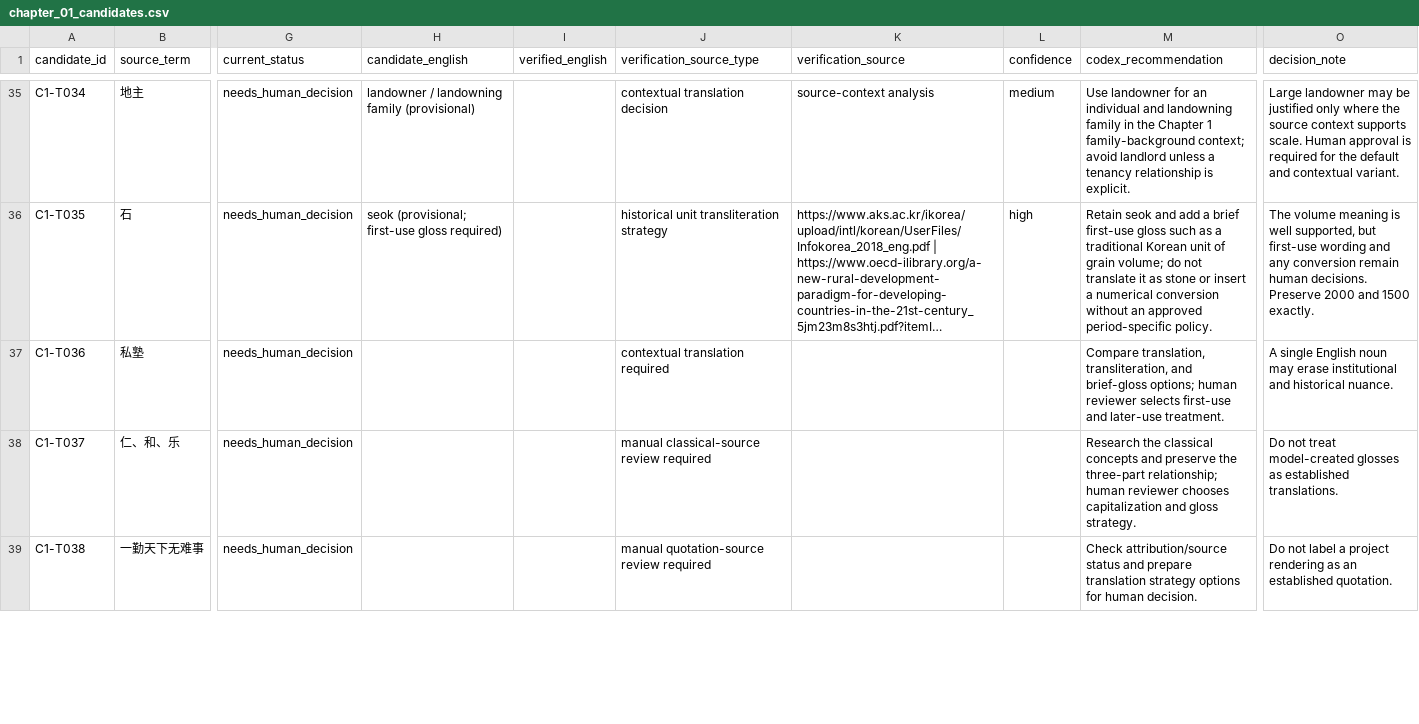
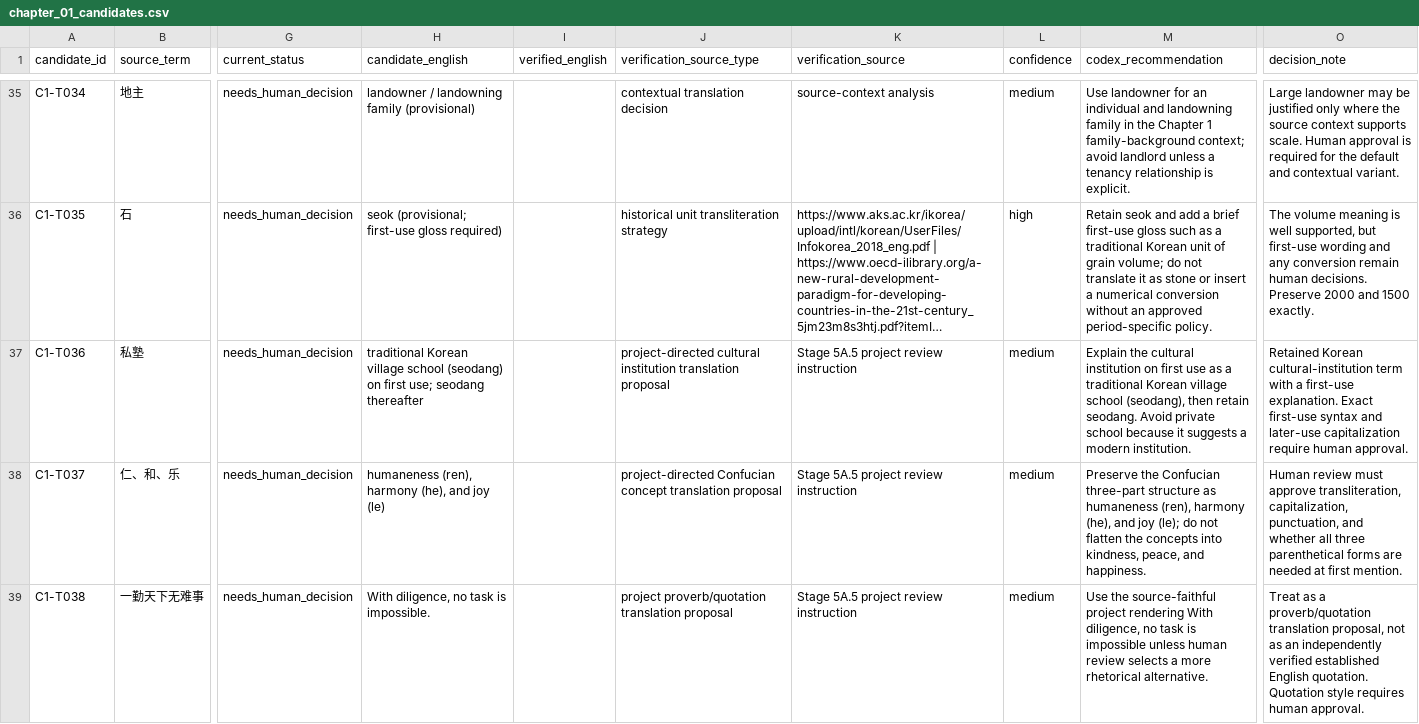
Before and after one commit to Laurenhuan/ordinary-to-brilliant-translation, a CSV file: glossary/chapter_01_candidates.csv, drawn as a sheet; only a part is shown, gaps mark what is left out; long unchanged cells end in …; the diff covers the shown part only; the diff names each change by its address in the sheet, - before the commit and + after, or states it on an @@ line.

Commit message:
glossary: prepare cultural concept translation decisions

```diff
--- a/glossary/chapter_01_candidates.csv
+++ b/glossary/chapter_01_candidates.csv
-H37 (candidate_english): (empty)
+H37 (candidate_english): traditional Korean village school (seodang) on first use; seodang thereafter
-J37 (verification_source_type): contextual translation required
+J37 (verification_source_type): project-directed cultural institution translation proposal
-K37:K39 (verification_source): (empty)
+K37:K39 (verification_source): Stage 5A.5 project review instruction
-L37:L39 (confidence): (empty)
+L37:L39 (confidence): medium
-M37 (codex_recommendation): Compare translation, transliteration, and brief-gloss options; human reviewer selects first-use and later-use treatment.
+M37 (codex_recommendation): Explain the cultural institution on first use as a traditional Korean village school (seodang), then retain seodang. Avoid private school because it suggests a modern institution.
-O37 (decision_note): A single English noun may erase institutional and historical nuance.
+O37 (decision_note): Retained Korean cultural-institution term with a first-use explanation. Exact first-use syntax and later-use capitalization require human approval.
-H38 (candidate_english): (empty)
+H38 (candidate_english): humaneness (ren), harmony (he), and joy (le)
-J38 (verification_source_type): manual classical-source review required
+J38 (verification_source_type): project-directed Confucian concept translation proposal
-M38 (codex_recommendation): Research the classical concepts and preserve the three-part relationship; human reviewer chooses capitalization and gloss strategy.
+M38 (codex_recommendation): Preserve the Confucian three-part structure as humaneness (ren), harmony (he), and joy (le); do not flatten the concepts into kindness, peace, and happiness.
-O38 (decision_note): Do not treat model-created glosses as established translations.
+O38 (decision_note): Human review must approve transliteration, capitalization, punctuation, and whether all three parenthetical forms are needed at first mention.
-H39 (candidate_english): (empty)
+H39 (candidate_english): With diligence, no task is impossible.
-J39 (verification_source_type): manual quotation-source review required
+J39 (verification_source_type): project proverb/quotation translation proposal
-M39 (codex_recommendation): Check attribution/source status and prepare translation strategy options for human decision.
+M39 (codex_recommendation): Use the source-faithful project rendering With diligence, no task is impossible unless human review selects a more rhetorical alternative.
-O39 (decision_note): Do not label a project rendering as an established quotation.
+O39 (decision_note): Treat as a proverb/quotation translation proposal, not as an independently verified established English quotation. Quotation style requires human approval.
```
Also changed, not shown: 12 edited cells elsewhere in this file, 3 other files.
